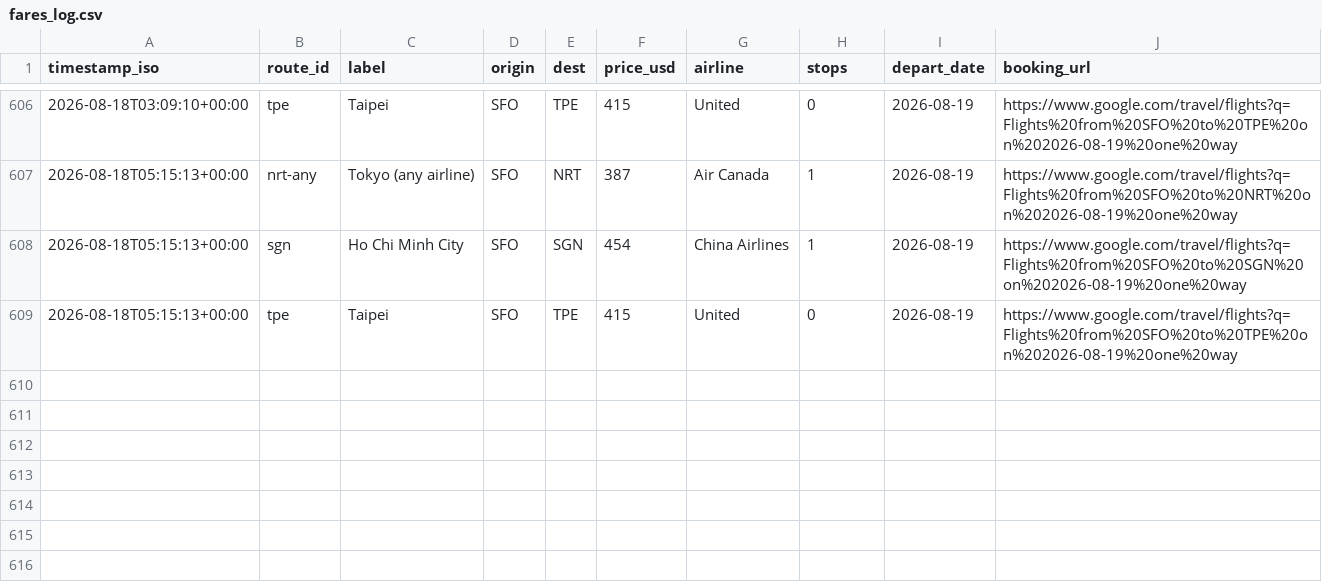
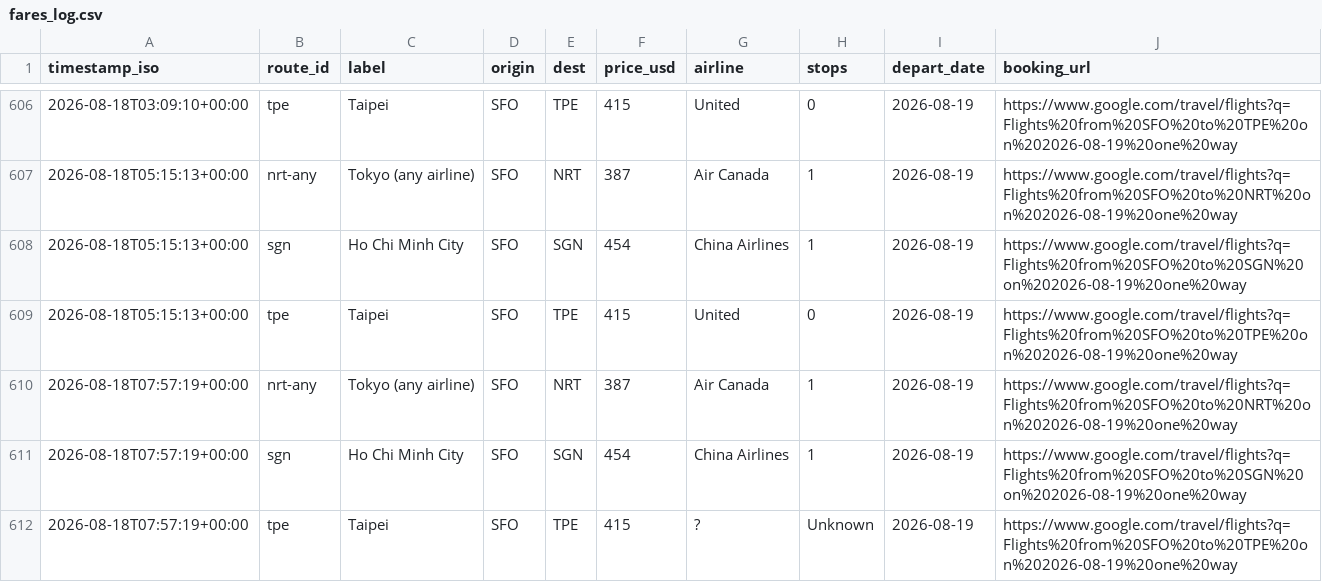
Before and after one commit to vanqd3216-dev/fare-tracker, a CSV file: fares_log.csv, drawn as a sheet; only a part is shown, gaps mark what is left out; the diff names each change by its address in the sheet, - before the commit and + after, or states it on an @@ line.

```diff
--- a/fares_log.csv
+++ b/fares_log.csv
+row 610: 2026-08-18T07:57:19+00:00 | nrt-any | Tokyo (any airline) | SFO | NRT | 387 | Air Canada | 1 | 2026-08-19 | https://www.google.com/travel/flights?q=Flights%20from%20SFO%20to%20NRT%20on%202026-08-19%20one%20way
+row 611: 2026-08-18T07:57:19+00:00 | sgn | Ho Chi Minh City | SFO | SGN | 454 | China Airlines | 1 | 2026-08-19 | https://www.google.com/travel/flights?q=Flights%20from%20SFO%20to%20SGN%20on%202026-08-19%20one%20way
+row 612: 2026-08-18T07:57:19+00:00 | tpe | Taipei | SFO | TPE | 415 | ? | Unknown | 2026-08-19 | https://www.google.com/travel/flights?q=Flights%20from%20SFO%20to%20TPE%20on%202026-08-19%20one%20way
```
